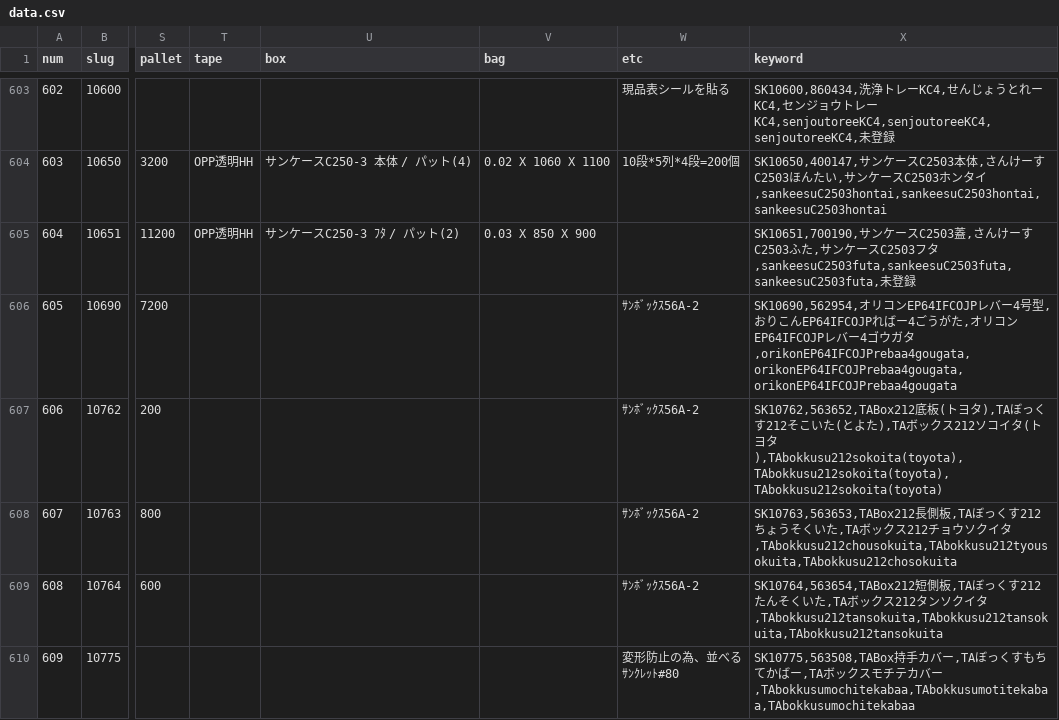
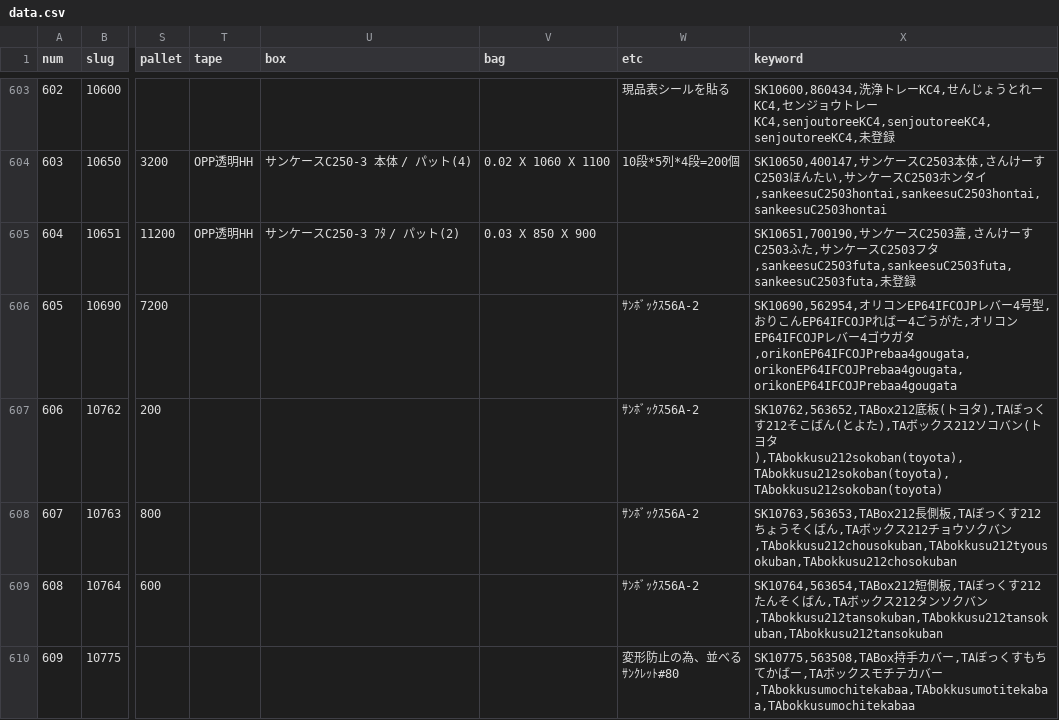
Before and after one commit to enchantnora/api, a CSV file: csv/data.csv, drawn as a sheet; only a part is shown, gaps mark what is left out; the diff covers the shown part only; the diff names each change by its address in the sheet, - before the commit and + after, or states it on an @@ line.

```diff
--- a/csv/data.csv
+++ b/csv/data.csv
-X607 (keyword): …そこいた(とよた),TAボックス212ソコイタ(トヨタ),TAbokkusu212sokoita(toyota),TAbokkusu212sokoita(toyota),TAbokkusu212sokoita(toyota)
+X607 (keyword): …そこばん(とよた),TAボックス212ソコバン(トヨタ),TAbokkusu212sokoban(toyota),TAbokkusu212sokoban(toyota),TAbokkusu212sokoban(toyota)
-X608 (keyword): …そくいた,TAボックス212チョウソクイタ,TAbokkusu212chousokuita,TAbokkusu212tyousokuita,TAbokkusu212chosokuita
+X608 (keyword): …そくばん,TAボックス212チョウソクバン,TAbokkusu212chousokuban,TAbokkusu212tyousokuban,TAbokkusu212chosokuban
-X609 (keyword): …そくいた,TAボックス212タンソクイタ,TAbokkusu212tansokuita,TAbokkusu212tansokuita,TAbokkusu212tansokuita
+X609 (keyword): …そくばん,TAボックス212タンソクバン,TAbokkusu212tansokuban,TAbokkusu212tansokuban,TAbokkusu212tansokuban
```
Also changed, not shown: 19 edited cells elsewhere in this file, csv/memo.csv, csv/user_uuid.csv, 7 other files.
